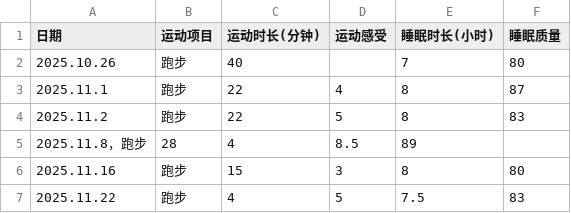
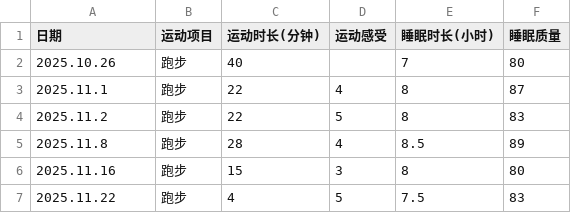
Before and after one commit to davywavey/my-fitness-dashboard, a CSV file: my_data.csv, drawn as a sheet; removed rows and columns are numbered as before the commit, all else as after; the diff names each change by its address in the sheet, - before the commit and + after, or states it on an @@ line.

Commit message:
Update my_data.csv

```diff
--- a/my_data.csv
+++ b/my_data.csv
-row 5: 2025.11.8，跑步 | 28 | 4 | 8.5 | 89
+row 5: 2025.11.8 | 跑步 | 28 | 4 | 8.5 | 89
```
